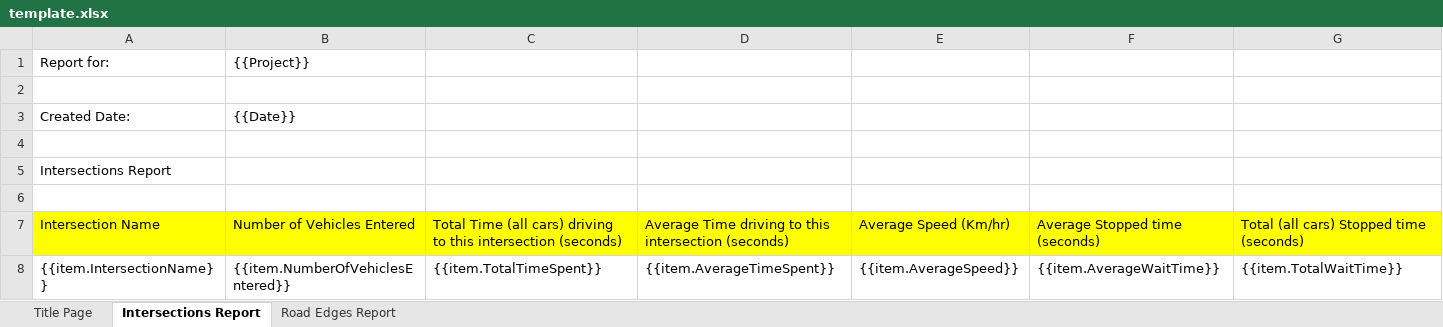
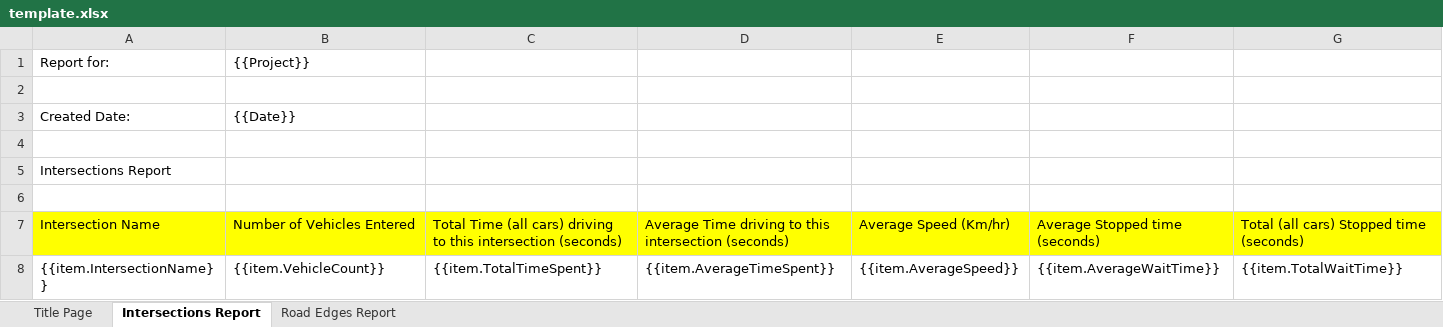
Before and after one commit to JJdaDawg/UrbanEcho, an Excel workbook: UrbanEcho/UrbanEcho/Resources/Templates/template.xlsx, sheet Intersections Report, drawn as a sheet; values as stored, in another font and other column widths than the file's, no borders; the diff names each change by its address in the sheet, - before the commit and + after, or states it on an @@ line.

```diff
--- a/UrbanEcho/UrbanEcho/Resources/Templates/template.xlsx (sheet Intersections Report)
+++ b/UrbanEcho/UrbanEcho/Resources/Templates/template.xlsx (sheet Intersections Report)
-B8: {{item.NumberOfVehiclesEntered}}
+B8: {{item.VehicleCount}}
```
Also changed, not shown: sheet Road Edges Report, 13 other files.
